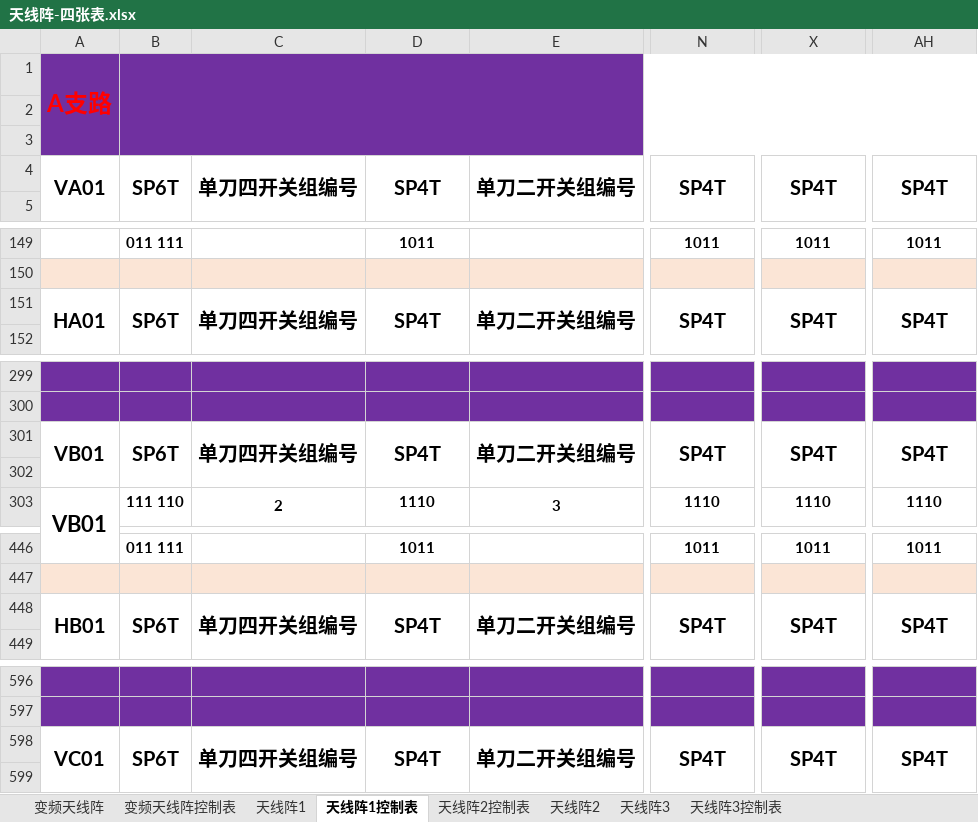
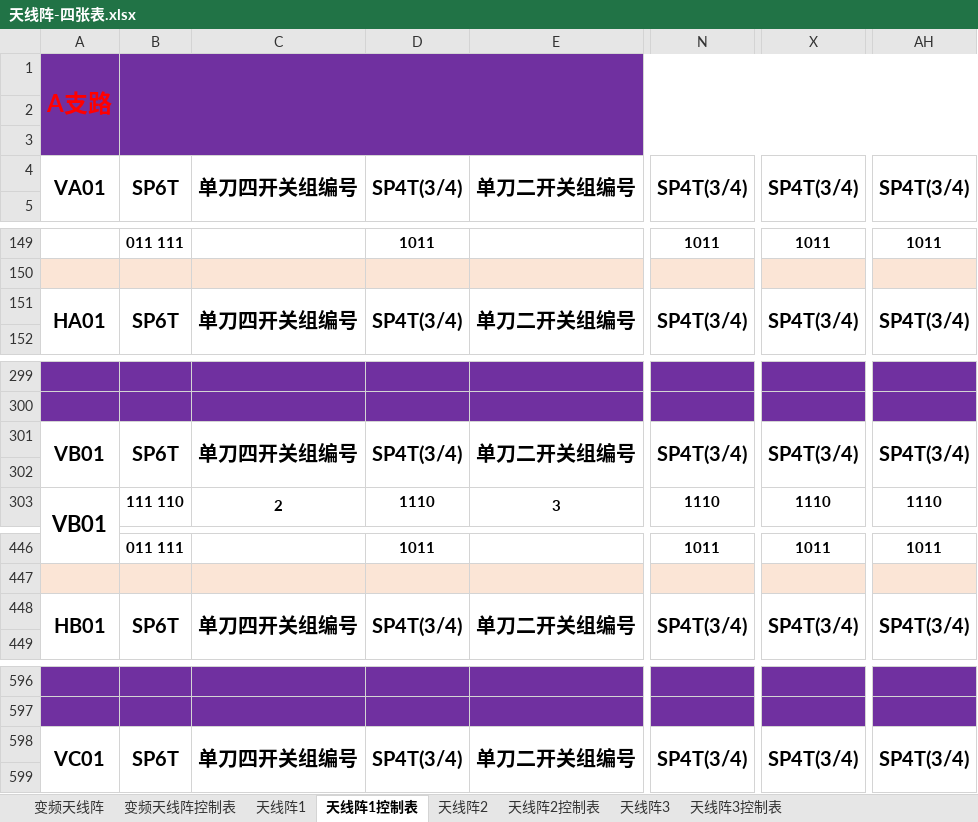
Before and after one commit to Puss-Loves-Boots/Tables, an Excel workbook: tables/何老师发的 excel/天线阵-四张表.xlsx, sheet 天线阵1控制表, drawn as a sheet; only a part is shown, gaps mark what is left out; values as stored, in another font and other column widths than the file's, no borders; the diff covers the shown part only; the diff names each change by its address in the sheet, - before the commit and + after, or states it on an @@ line.

```diff
--- a/tables/何老师发的 excel/天线阵-四张表.xlsx (sheet 天线阵1控制表)
+++ b/tables/何老师发的 excel/天线阵-四张表.xlsx (sheet 天线阵1控制表)
@@ sheet tab order changed: 变频天线阵 | 变频天线阵控制表 | 天线阵1 | 天线阵1控制表 | 天线阵2 | 天线阵2控制表 | 天线阵3 | 天线阵3控制表 @@
-D4: SP4T
+D4: SP4T(3/4)
-N4: SP4T
+N4: SP4T(3/4)
-X4: SP4T
+X4: SP4T(3/4)
-AH4: SP4T
+AH4: SP4T(3/4)
-D151: SP4T
+D151: SP4T(3/4)
-N151: SP4T
+N151: SP4T(3/4)
-X151: SP4T
+X151: SP4T(3/4)
-AH151: SP4T
+AH151: SP4T(3/4)
-D301: SP4T
+D301: SP4T(3/4)
-N301: SP4T
+N301: SP4T(3/4)
-X301: SP4T
+X301: SP4T(3/4)
-AH301: SP4T
+AH301: SP4T(3/4)
-D448: SP4T
+D448: SP4T(3/4)
-N448: SP4T
+N448: SP4T(3/4)
-X448: SP4T
+X448: SP4T(3/4)
-AH448: SP4T
+AH448: SP4T(3/4)
-D598: SP4T
+D598: SP4T(3/4)
-N598: SP4T
+N598: SP4T(3/4)
-X598: SP4T
+X598: SP4T(3/4)
-AH598: SP4T
+AH598: SP4T(3/4)
```
Also changed, not shown: 4 edited cells elsewhere in this sheet, sheet 天线阵2控制表, formulas that keep their value.
